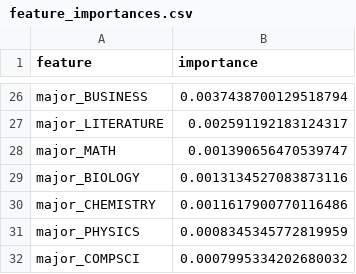
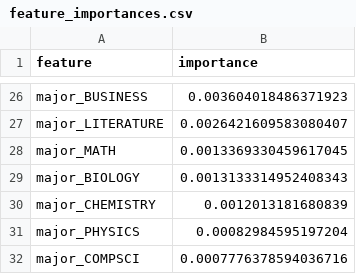
Before and after one commit to jdfreeman-repo/salarypredictionportfolio, a CSV file: feature_importances.csv, drawn as a sheet; only a part is shown, gaps mark what is left out; the diff covers the shown part only; the diff names each change by its address in the sheet, - before the commit and + after, or states it on an @@ line.

```diff
--- a/feature_importances.csv
+++ b/feature_importances.csv
-B26 (importance): 0.0037438700129518794
+B26 (importance): 0.003604018486371923
-B27 (importance): 0.002591192183124317
+B27 (importance): 0.0026421609583080407
-B28 (importance): 0.001390656470539747
+B28 (importance): 0.0013369330459617045
-B29 (importance): 0.0013134527083873116
+B29 (importance): 0.0013133314952408343
-B30 (importance): 0.0011617900770116486
+B30 (importance): 0.0012013181680839
-B31 (importance): 0.0008345345772819959
+B31 (importance): 0.00082984595197204
-B32 (importance): 0.0007995334202680032
+B32 (importance): 0.0007776378594036716
```
Also changed, not shown: 8 added rows, 8 removed rows and 16 edited cells elsewhere in this file, 2 other files.
